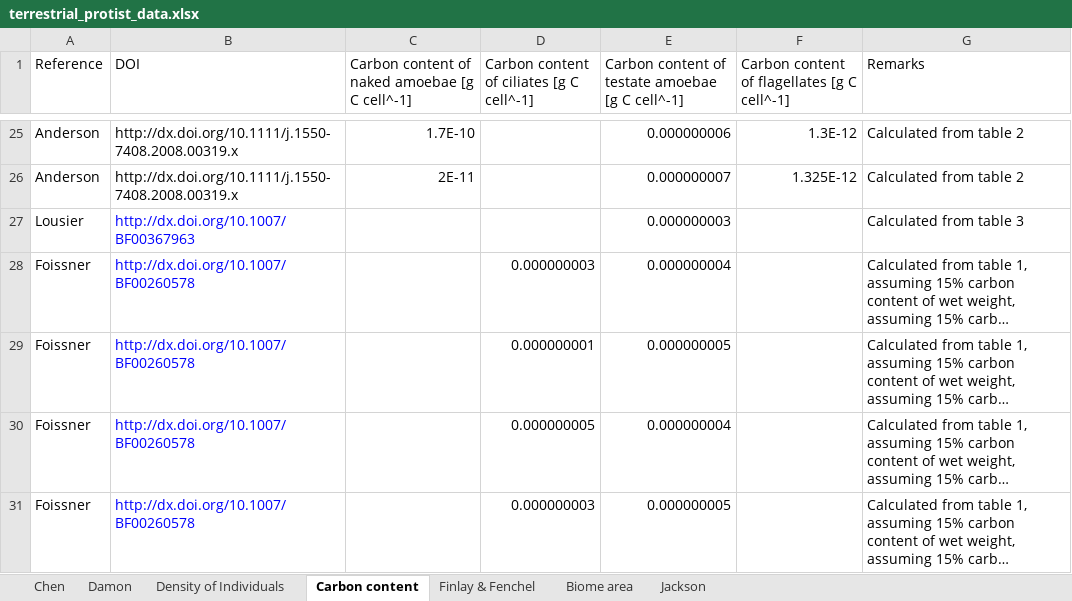
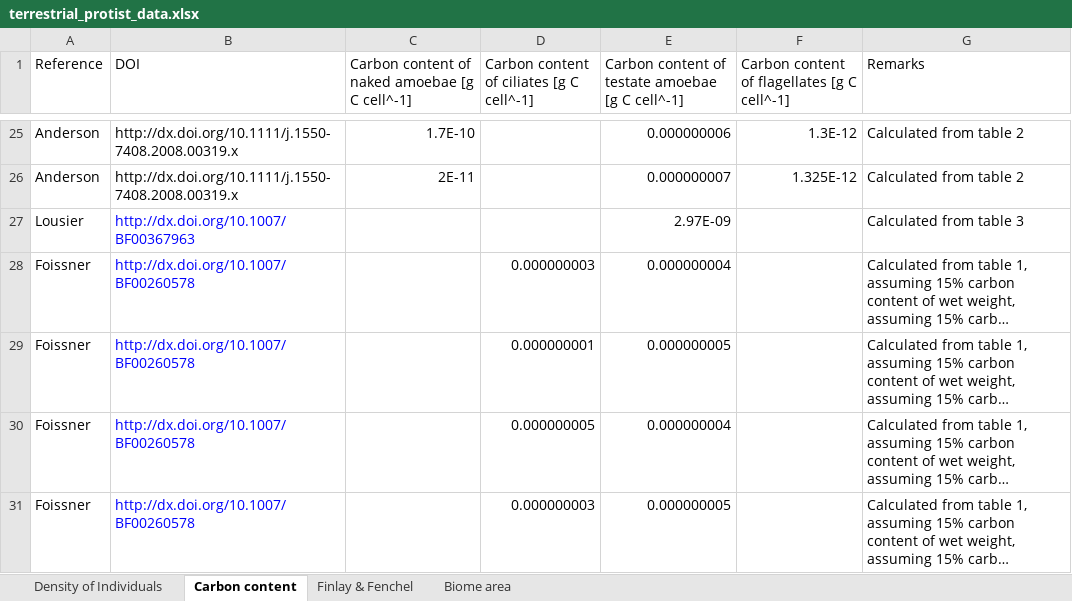
Before and after one commit to yinonbaron/biomass_distribution, an Excel workbook: protists/terrestrial_protists/terrestrial_protist_data.xlsx, sheet Carbon content, drawn as a sheet; only a part is shown, gaps mark what is left out; long unchanged cells end in …; values as stored, in another font and other column widths than the file's, no borders; the diff names each change by its address in the sheet, - before the commit and + after, or states it on an @@ line.

```diff
--- a/protists/terrestrial_protists/terrestrial_protist_data.xlsx (sheet Carbon content)
+++ b/protists/terrestrial_protists/terrestrial_protist_data.xlsx (sheet Carbon content)
-sheet tab: Chen
-sheet tab: Damon
-sheet tab: Jackson
-E27: 0.000000003
+E27: 2.97E-09
```
Also changed, not shown: sheet Density of Individuals, animals/arhtropods/terrestrial_arthropods_data.xlsx, 3 other files.
